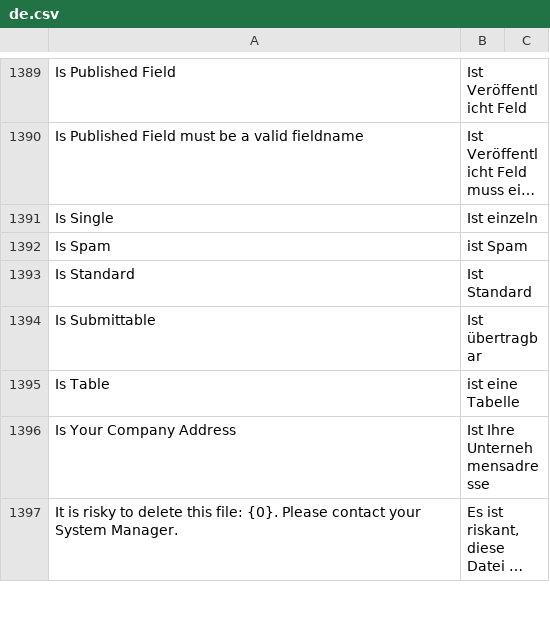
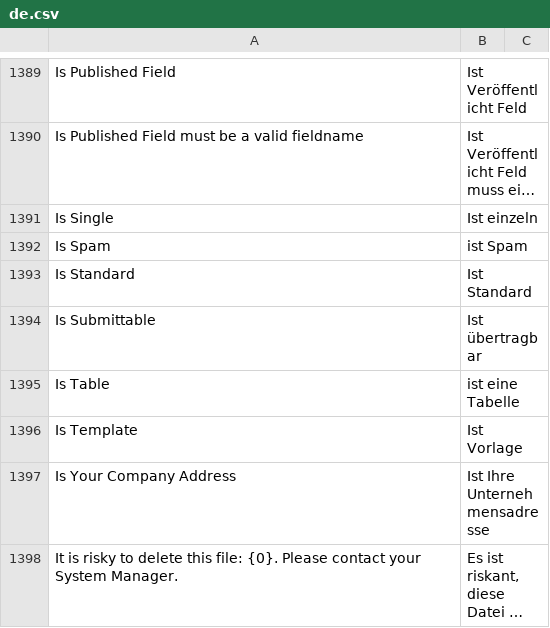
Before and after one commit to Dinext-pro/dinext_platform, a CSV file: frappe/translations/de.csv, drawn as a sheet; only a part is shown, gaps mark what is left out; long unchanged cells end in …; the diff names each change by its address in the sheet, - before the commit and + after, or states it on an @@ line.

Commit message:
fix(translation): Update de.csv (#15697)

```diff
--- a/frappe/translations/de.csv
+++ b/frappe/translations/de.csv
+row 1396: Is Template | Ist Vorlage
```
